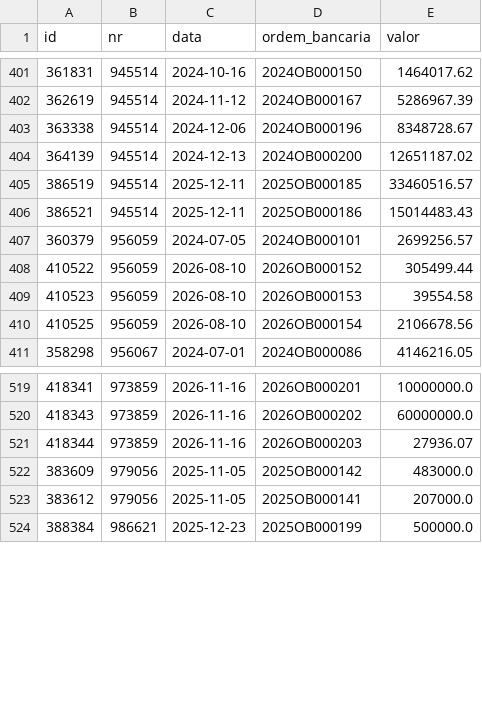
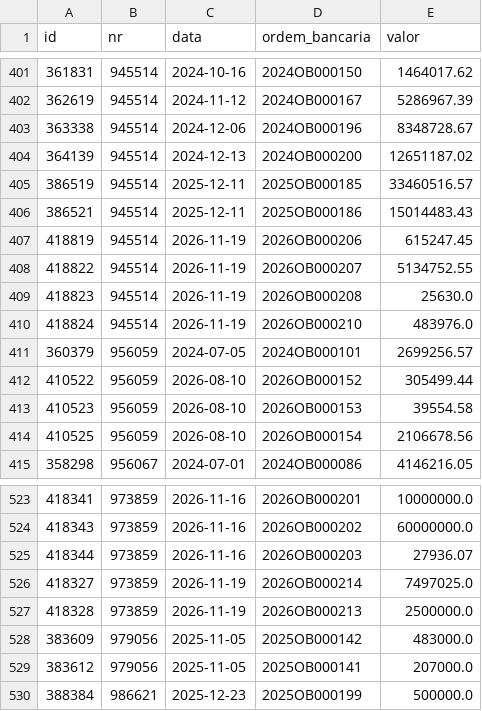
Before and after one commit to CleytonDM/painel-cisternas, a CSV file: dados/repasses.csv, drawn as a sheet; only a part is shown, gaps mark what is left out; the diff names each change by its address in the sheet, - before the commit and + after, or states it on an @@ line.

```diff
--- a/dados/repasses.csv
+++ b/dados/repasses.csv
+row 407: 418819 | 945514 | 2026-11-19 | 2026OB000206 | 615247.45
+row 408: 418822 | 945514 | 2026-11-19 | 2026OB000207 | 5134752.55
+row 409: 418823 | 945514 | 2026-11-19 | 2026OB000208 | 25630.0
+row 410: 418824 | 945514 | 2026-11-19 | 2026OB000210 | 483976.0
+row 526: 418327 | 973859 | 2026-11-19 | 2026OB000214 | 7497025.0
+row 527: 418328 | 973859 | 2026-11-19 | 2026OB000213 | 2500000.0
```
Also changed, not shown: dados/execucao.csv, dados/historico_saldo.csv, 5 other files.
